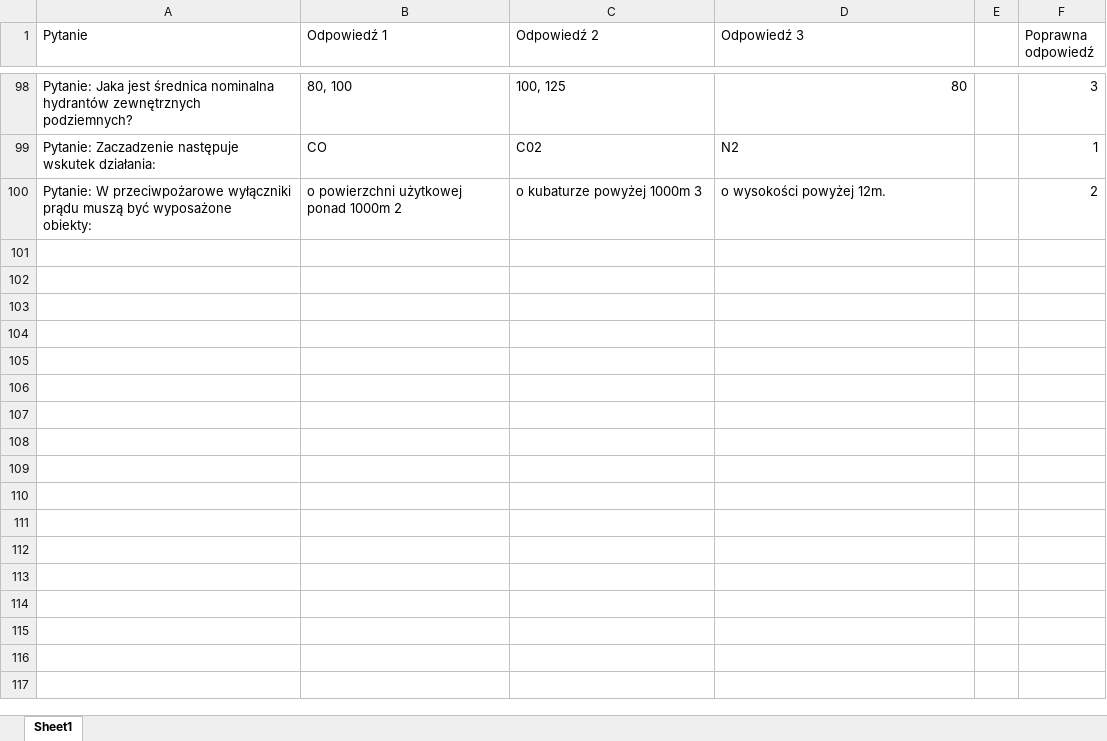
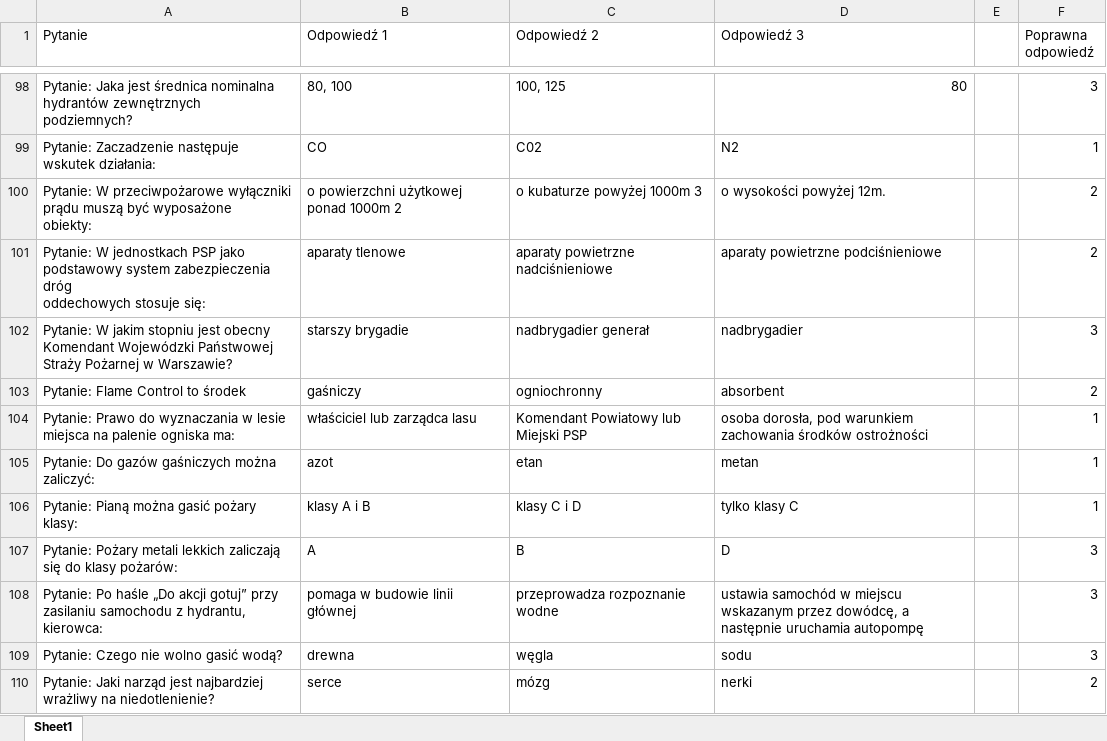
Before and after one commit to StrazGraboszyceWeb/pytania, an Excel workbook: pytania.xlsx, sheet Sheet1, drawn as a sheet; only a part is shown, gaps mark what is left out; values as stored, in another font and other column widths than the file's, no borders; ↵ is a line break in a cell; the diff covers the shown part only; the diff names each change by its address in the sheet, - before the commit and + after, or states it on an @@ line.

Commit message:
Add files via upload

```diff
--- a/pytania.xlsx (sheet Sheet1)
+++ b/pytania.xlsx (sheet Sheet1)
+row 101: Pytanie: W jednostkach PSP jako podstawowy system zabezpieczenia dróg ↵ oddechowych stosuje się: | aparaty tlenowe | aparaty powietrzne nadciśnieniowe | aparaty powietrzne podciśnieniowe |  | 2
+row 102: Pytanie: W jakim stopniu jest obecny Komendant Wojewódzki Państwowej ↵ Straży Pożarnej w Warszawie? | starszy brygadie | nadbrygadier generał | nadbrygadier |  | 3
+row 103: Pytanie: Flame Control to środek | gaśniczy | ogniochronny | absorbent |  | 2
+row 104: Pytanie: Prawo do wyznaczania w lesie miejsca na palenie ogniska ma: | właściciel lub zarządca lasu | Komendant Powiatowy lub Miejski PSP | osoba dorosła, pod warunkiem zachowania środków ostrożności |  | 1
+row 105: Pytanie: Do gazów gaśniczych można zaliczyć: | azot | etan | metan |  | 1
+row 106: Pytanie: Pianą można gasić pożary klasy: | klasy A i B | klasy C i D | tylko klasy C |  | 1
+row 107: Pytanie: Pożary metali lekkich zaliczają się do klasy pożarów: | A | B | D |  | 3
+row 108: Pytanie: Po haśle „Do akcji gotuj” przy zasilaniu samochodu z hydrantu, ↵ kierowca: | pomaga w budowie linii głównej | przeprowadza rozpoznanie wodne | ustawia samochód w miejscu wskazanym przez dowódcę, a następnie uruchamia autopompę |  | 3
+row 109: Pytanie: Czego nie wolno gasić wodą? | drewna | węgla | sodu |  | 3
+row 110: Pytanie: Jaki narząd jest najbardziej wrażliwy na niedotlenienie? | serce | mózg | nerki |  | 2
```
Also changed, not shown: 10 added rows elsewhere in this sheet.
